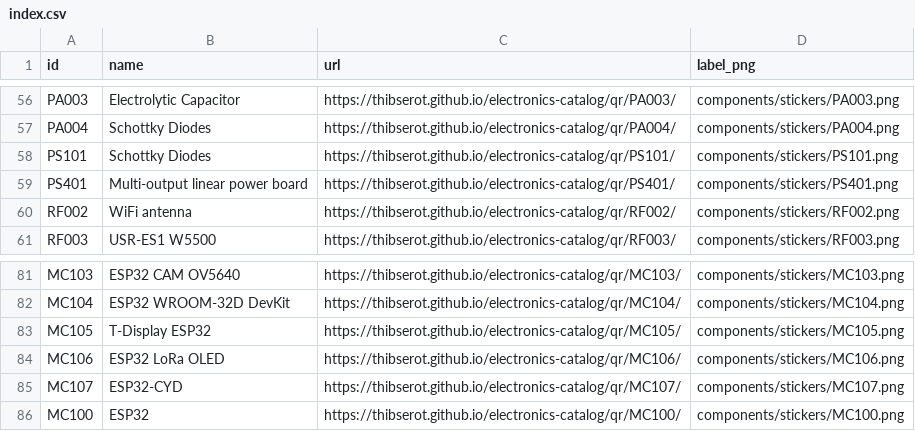
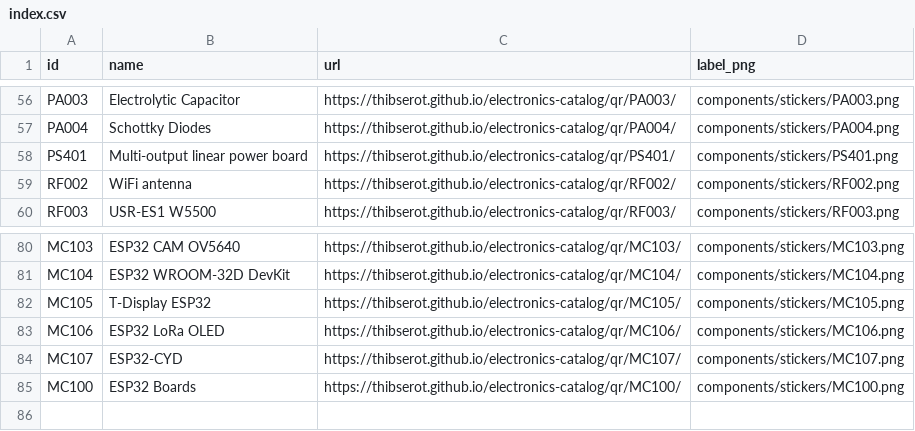
Before and after one commit to thibserot/electronics-catalog, a CSV file: docs/components/stickers/index.csv, drawn as a sheet; only a part is shown, gaps mark what is left out.

```diff
--- a/docs/components/stickers/index.csv
+++ b/docs/components/stickers/index.csv
@@ -57,3 +57,2 @@ PA003,Electrolytic Capacitor,https://thibserot.github.io/electronics-catalog/qr/
 PA004,Schottky Diodes,https://thibserot.github.io/electronics-catalog/qr/PA004/,components/stickers/PA004.png
-PS101,Schottky Diodes,https://thibserot.github.io/electronics-catalog/qr/PS101/,components/stickers/PS101.png
 PS401,Multi-output linear power board,https://thibserot.github.io/electronics-catalog/qr/PS401/,components/stickers/PS401.png
@@ -85,2 +84,2 @@ MC106,ESP32 LoRa OLED,https://thibserot.github.io/electronics-catalog/qr/MC106/,
 MC107,ESP32-CYD,https://thibserot.github.io/electronics-catalog/qr/MC107/,components/stickers/MC107.png
-MC100,ESP32,https://thibserot.github.io/electronics-catalog/qr/MC100/,components/stickers/MC100.png
+MC100,ESP32 Boards,https://thibserot.github.io/electronics-catalog/qr/MC100/,components/stickers/MC100.png
```
Also changed, not shown: docs/components/stickers/sheet_positions.csv, 31 other files.
